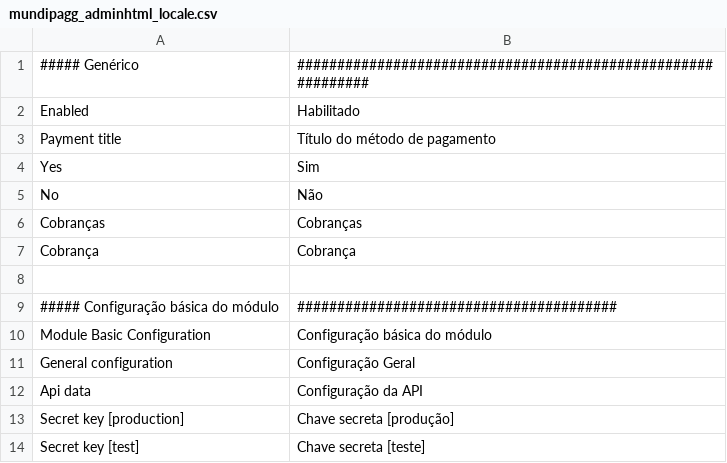
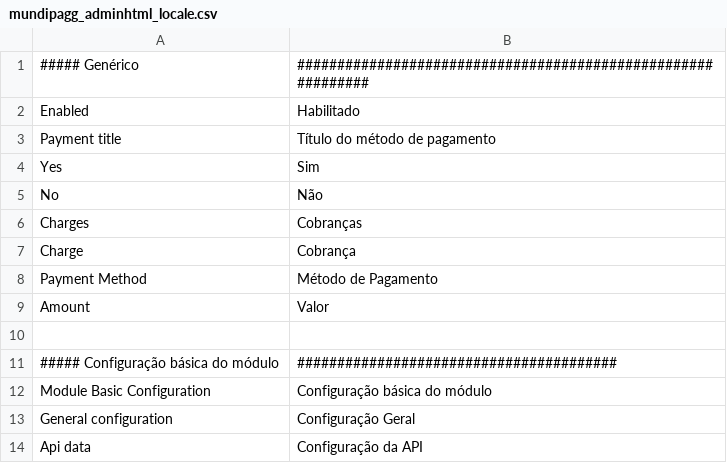
Before and after one commit to trezoteam/magento, a CSV file: app/locale/pt_BR/mundipagg_adminhtml_locale.csv, drawn as a sheet; only a part is shown; the shorter side is filled out with more unchanged rows.

Commit message:
:sparkles: Add i18n and change modman to include directory of translations in english

```diff
--- a/app/locale/pt_BR/mundipagg_adminhtml_locale.csv
+++ b/app/locale/pt_BR/mundipagg_adminhtml_locale.csv
@@ -5,4 +5,6 @@
 "No","Não"
-"Cobranças", "Cobranças"
-"Cobrança", "Cobrança"
+"Charges", "Cobranças"
+"Charge", "Cobrança"
+"Payment Method", "Método de Pagamento"
+"Amount", "Valor"
 
```
Also changed, not shown: 4 other files.
